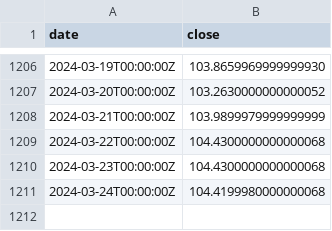
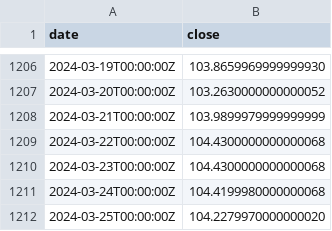
Before and after one commit to xh3b4sd/dxy-prices, a CSV file: prices.csv, drawn as a sheet; only a part is shown, gaps mark what is left out.

Commit message:
update prices.csv

```diff
--- a/prices.csv
+++ b/prices.csv
@@ -1211 +1211,2 @@ date,close
 2024-03-24T00:00:00Z,104.4199980000000068
+2024-03-25T00:00:00Z,104.2279970000000020
```
